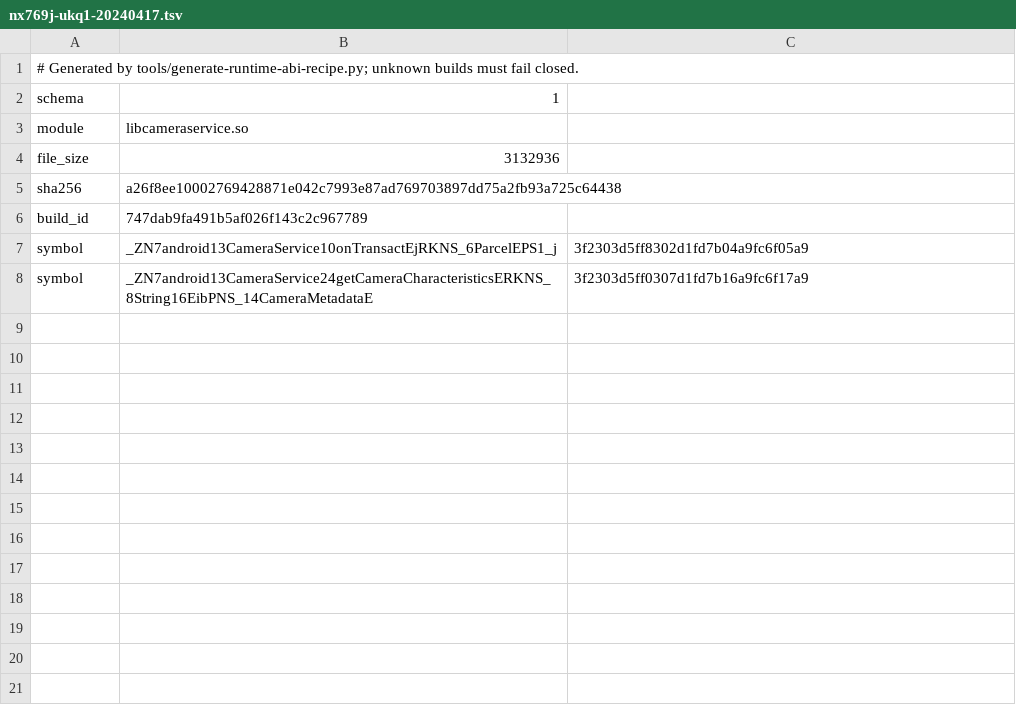
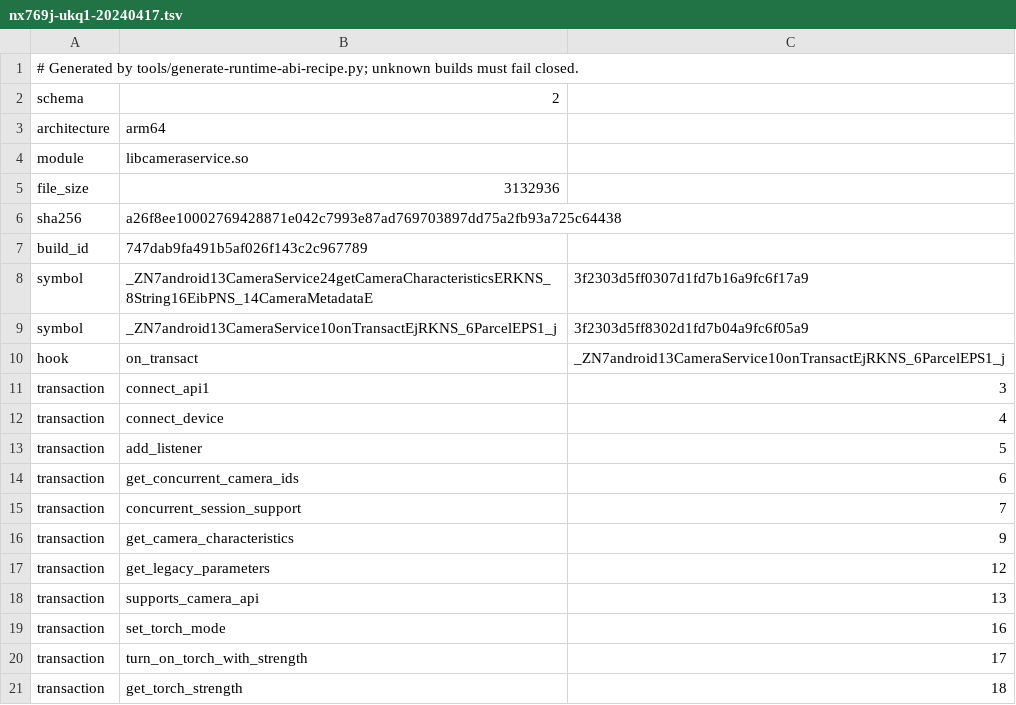
Before and after one commit to AIRsLight/android-vcam, a TSV file: runtime/recipes/nx769j-ukq1-20240417.tsv, drawn as a sheet.

Commit message:
feat: plan guarded ARM64 cameraserver hooks

```diff
--- a/runtime/recipes/nx769j-ukq1-20240417.tsv
+++ b/runtime/recipes/nx769j-ukq1-20240417.tsv
@@ -1,3 +1,4 @@
 # Generated by tools/generate-runtime-abi-recipe.py; unknown builds must fail closed.
-schema	1
+schema	2
+architecture	arm64
 module	libcameraservice.so
@@ -6,3 +7,15 @@ sha256	a26f8ee10002769428871e042c7993e87ad769703897dd75a2fb93a725c64438
 build_id	747dab9fa491b5af026f143c2c967789
+symbol	_ZN7android13CameraService24getCameraCharacteristicsERKNS_8String16EibPNS_14CameraMetadataE	3f2303d5ff0307d1fd7b16a9fc6f17a9
 symbol	_ZN7android13CameraService10onTransactEjRKNS_6ParcelEPS1_j	3f2303d5ff8302d1fd7b04a9fc6f05a9
-symbol	_ZN7android13CameraService24getCameraCharacteristicsERKNS_8String16EibPNS_14CameraMetadataE	3f2303d5ff0307d1fd7b16a9fc6f17a9
+hook	on_transact	_ZN7android13CameraService10onTransactEjRKNS_6ParcelEPS1_j
+transaction	connect_api1	3
+transaction	connect_device	4
+transaction	add_listener	5
+transaction	get_concurrent_camera_ids	6
+transaction	concurrent_session_support	7
+transaction	get_camera_characteristics	9
+transaction	get_legacy_parameters	12
+transaction	supports_camera_api	13
+transaction	set_torch_mode	16
+transaction	turn_on_torch_with_strength	17
+transaction	get_torch_strength	18
```
Also changed, not shown: 14 other files.
